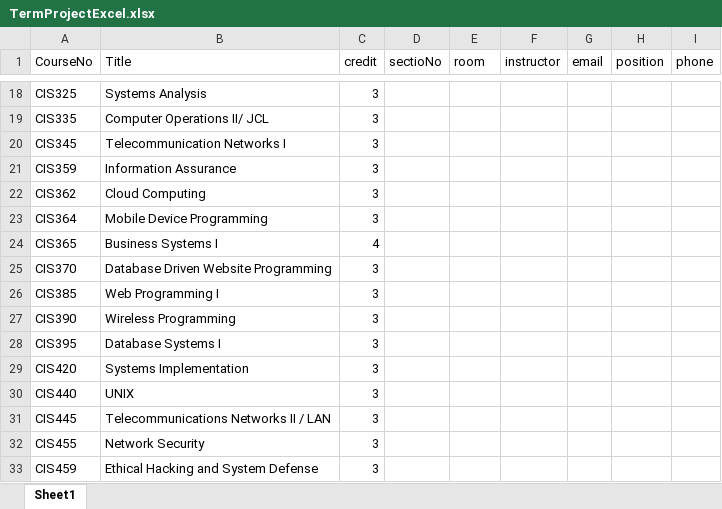
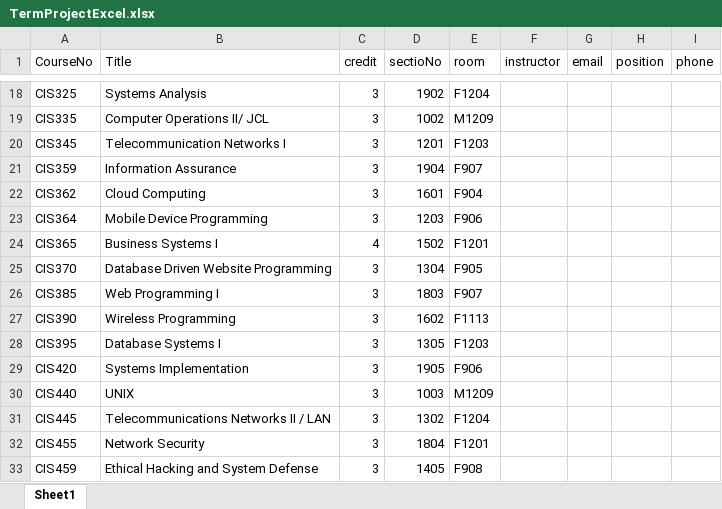
Before and after one commit to Boubacar75/Groupe-F, an Excel workbook: TermProjectExcel.xlsx, sheet Sheet1, drawn as a sheet; only a part is shown, gaps mark what is left out; values as stored, in another font and other column widths than the file's, no borders; the diff covers the shown part only; the diff names each change by its address in the sheet, - before the commit and + after, or states it on an @@ line.

```diff
--- a/TermProjectExcel.xlsx (sheet Sheet1)
+++ b/TermProjectExcel.xlsx (sheet Sheet1)
-D18 (sectioNo): (empty)
+D18 (sectioNo): 1902
-E18 (room): (empty)
+E18 (room): F1204
-D19 (sectioNo): (empty)
+D19 (sectioNo): 1002
-E19 (room): (empty)
+E19 (room): M1209
-D20 (sectioNo): (empty)
+D20 (sectioNo): 1201
-E20 (room): (empty)
+E20 (room): F1203
-D21 (sectioNo): (empty)
+D21 (sectioNo): 1904
-E21 (room): (empty)
+E21 (room): F907
-D22 (sectioNo): (empty)
+D22 (sectioNo): 1601
-E22 (room): (empty)
+E22 (room): F904
-D23 (sectioNo): (empty)
+D23 (sectioNo): 1203
-E23 (room): (empty)
+E23 (room): F906
-D24 (sectioNo): (empty)
+D24 (sectioNo): 1502
-E24 (room): (empty)
+E24 (room): F1201
-D25 (sectioNo): (empty)
+D25 (sectioNo): 1304
-E25 (room): (empty)
+E25 (room): F905
-D26 (sectioNo): (empty)
+D26 (sectioNo): 1803
-E26 (room): (empty)
+E26 (room): F907
-D27 (sectioNo): (empty)
+D27 (sectioNo): 1602
-E27 (room): (empty)
+E27 (room): F1113
-D28 (sectioNo): (empty)
+D28 (sectioNo): 1305
-E28 (room): (empty)
+E28 (room): F1203
-D29 (sectioNo): (empty)
+D29 (sectioNo): 1905
-E29 (room): (empty)
+E29 (room): F906
-D30 (sectioNo): (empty)
+D30 (sectioNo): 1003
-E30 (room): (empty)
+E30 (room): M1209
-D31 (sectioNo): (empty)
+D31 (sectioNo): 1302
-E31 (room): (empty)
+E31 (room): F1204
-D32 (sectioNo): (empty)
+D32 (sectioNo): 1804
-E32 (room): (empty)
+E32 (room): F1201
-D33 (sectioNo): (empty)
+D33 (sectioNo): 1405
-E33 (room): (empty)
+E33 (room): F908
```
Also changed, not shown: 16 removed rows and 74 edited cells elsewhere in this sheet.
